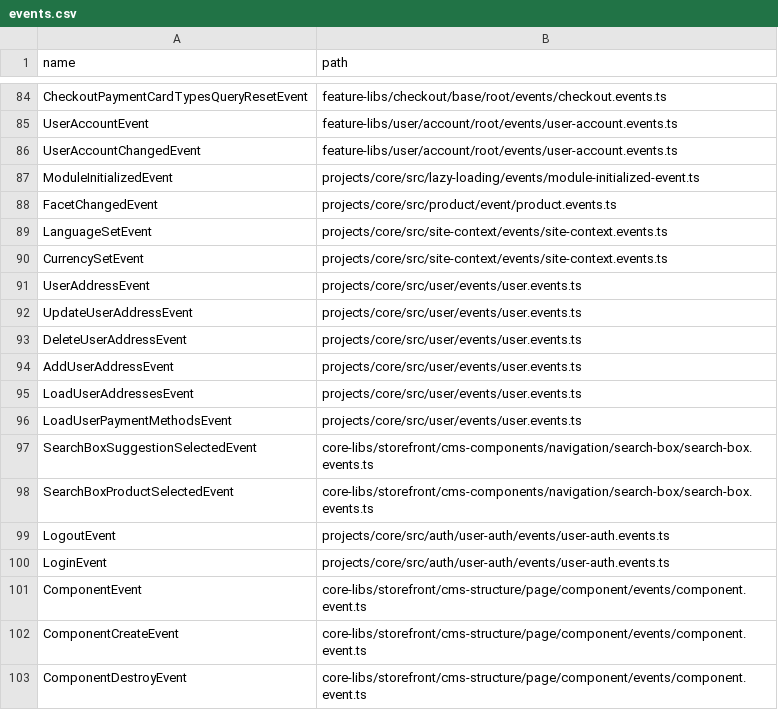
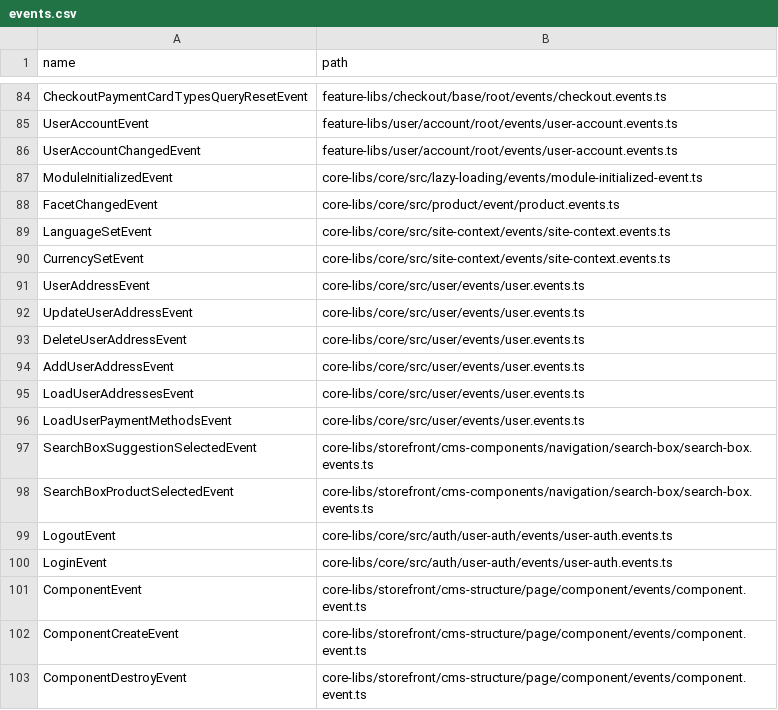
Before and after one commit to SAP/spartacus-docs, a CSV file: _data/events.csv, drawn as a sheet; only a part is shown, gaps mark what is left out.

Commit message:
docs: update paths/links to core

```diff
--- a/_data/events.csv
+++ b/_data/events.csv
@@ -86,16 +86,16 @@ UserAccountEvent,feature-libs/user/account/root/events/user-account.events.ts
 UserAccountChangedEvent,feature-libs/user/account/root/events/user-account.events.ts
-ModuleInitializedEvent,projects/core/src/lazy-loading/events/module-initialized-event.ts
-FacetChangedEvent,projects/core/src/product/event/product.events.ts
-LanguageSetEvent,projects/core/src/site-context/events/site-context.events.ts
-CurrencySetEvent,projects/core/src/site-context/events/site-context.events.ts
-UserAddressEvent,projects/core/src/user/events/user.events.ts
-UpdateUserAddressEvent,projects/core/src/user/events/user.events.ts
-DeleteUserAddressEvent,projects/core/src/user/events/user.events.ts
-AddUserAddressEvent,projects/core/src/user/events/user.events.ts
-LoadUserAddressesEvent,projects/core/src/user/events/user.events.ts
-LoadUserPaymentMethodsEvent,projects/core/src/user/events/user.events.ts
+ModuleInitializedEvent,core-libs/core/src/lazy-loading/events/module-initialized-event.ts
+FacetChangedEvent,core-libs/core/src/product/event/product.events.ts
+LanguageSetEvent,core-libs/core/src/site-context/events/site-context.events.ts
+CurrencySetEvent,core-libs/core/src/site-context/events/site-context.events.ts
+UserAddressEvent,core-libs/core/src/user/events/user.events.ts
+UpdateUserAddressEvent,core-libs/core/src/user/events/user.events.ts
+DeleteUserAddressEvent,core-libs/core/src/user/events/user.events.ts
+AddUserAddressEvent,core-libs/core/src/user/events/user.events.ts
+LoadUserAddressesEvent,core-libs/core/src/user/events/user.events.ts
+LoadUserPaymentMethodsEvent,core-libs/core/src/user/events/user.events.ts
 SearchBoxSuggestionSelectedEvent,core-libs/storefront/cms-components/navigation/search-box/search-box.events.ts
 SearchBoxProductSelectedEvent,core-libs/storefront/cms-components/navigation/search-box/search-box.events.ts
-LogoutEvent,projects/core/src/auth/user-auth/events/user-auth.events.ts
-LoginEvent,projects/core/src/auth/user-auth/events/user-auth.events.ts
+LogoutEvent,core-libs/core/src/auth/user-auth/events/user-auth.events.ts
+LoginEvent,core-libs/core/src/auth/user-auth/events/user-auth.events.ts
 ComponentEvent,core-libs/storefront/cms-structure/page/component/events/component.event.ts
```
Also changed, not shown: 5 other files.
